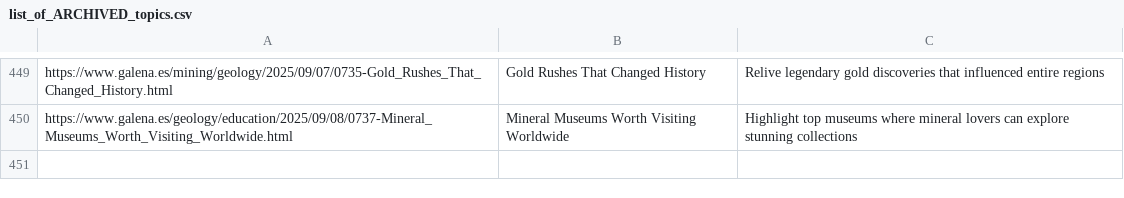
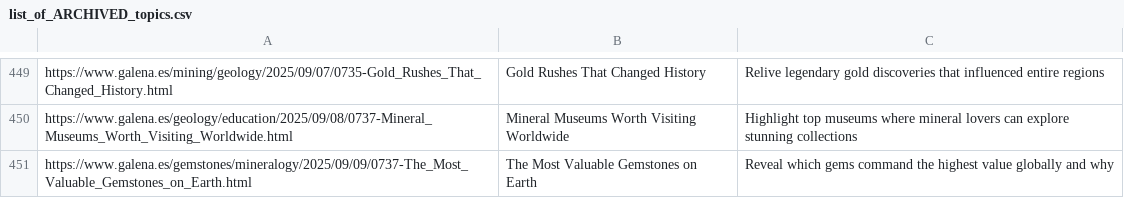
Before and after one commit to agigante80/galena_es, a CSV file: AI_content/list_of_ARCHIVED_topics.csv, drawn as a sheet; only a part is shown, gaps mark what is left out; the diff names each change by its address in the sheet, - before the commit and + after, or states it on an @@ line.

```diff
--- a/AI_content/list_of_ARCHIVED_topics.csv
+++ b/AI_content/list_of_ARCHIVED_topics.csv
+row 451: https://www.galena.es/gemstones/mineralogy/2025/09/09/0737-The_Most_Valuable_Gemstones_on_Earth.html | The Most Valuable Gemstones on Earth | Reveal which gems command the highest value globally and why
```
Also changed, not shown: AI_content/list_of_NEW_topics.csv, 3 other files.
